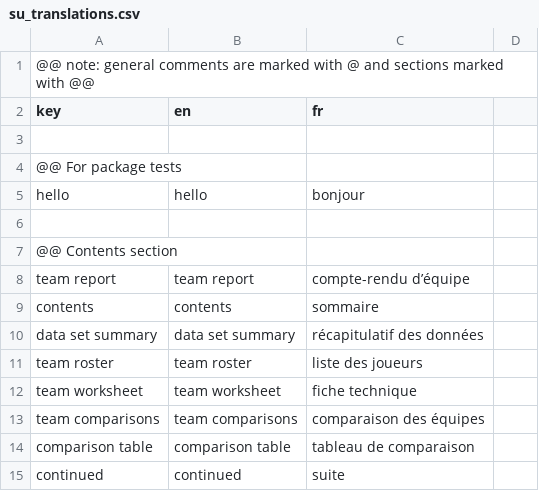
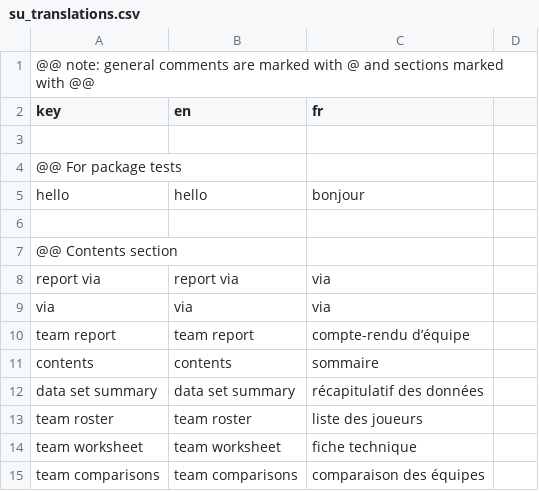
Before and after one commit to scienceuntangled/sui18n, a CSV file: inst/extdata/su_translations.csv, drawn as a sheet; only a part is shown; the shorter side is filled out with more unchanged rows.

```diff
--- a/inst/extdata/su_translations.csv
+++ b/inst/extdata/su_translations.csv
@@ -7,2 +7,4 @@ hello,hello,bonjour
 @@ Contents section
+report via,report via,via
+via,via,via
 team report,team report,compte-rendu d’équipe
```
Also changed, not shown: 2 other files.
